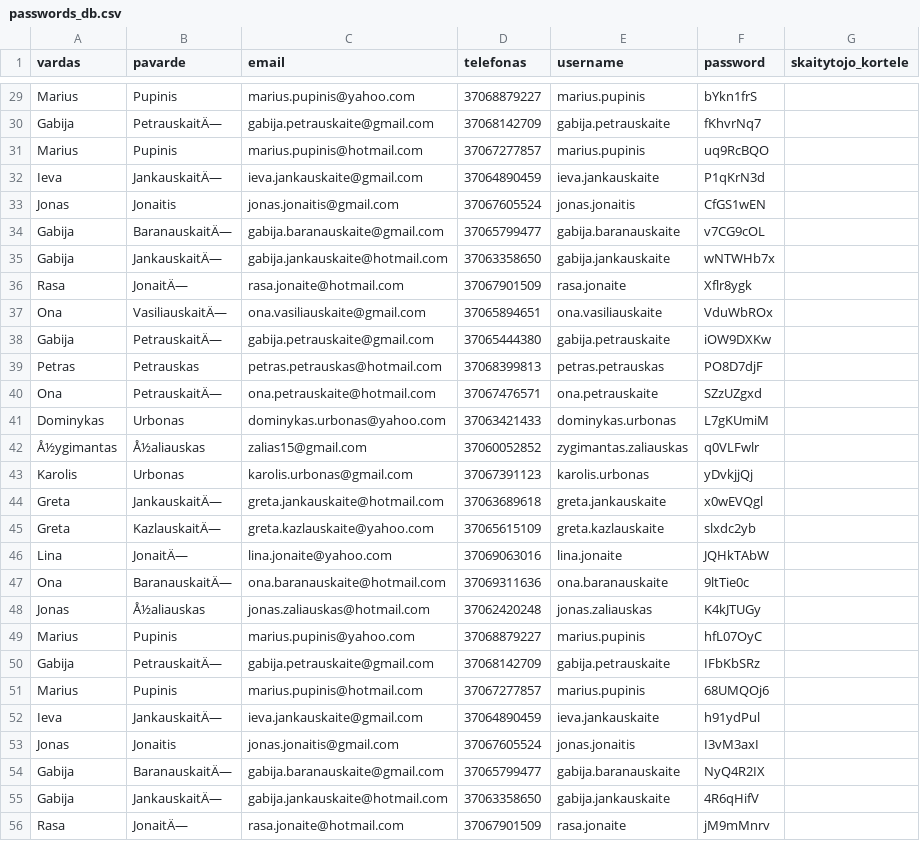
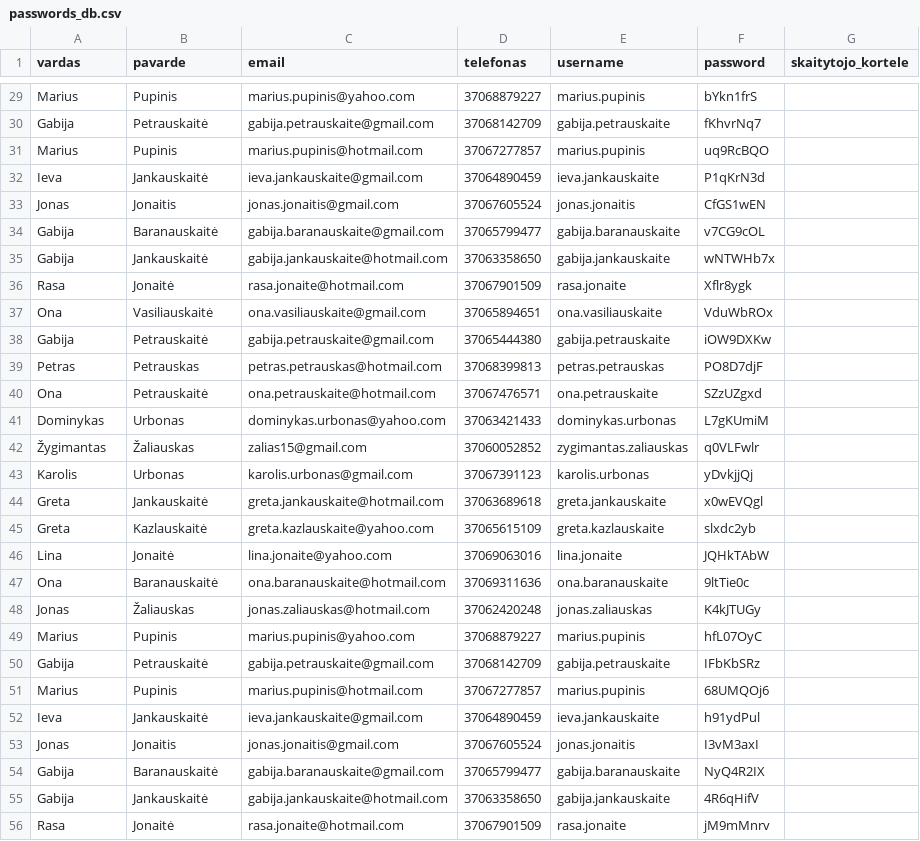
Before and after one commit to centras51/c51_library_system, a CSV file: CSVs/passwords_db.csv, drawn as a sheet; only a part is shown, gaps mark what is left out; the diff covers the shown part only; the diff names each change by its address in the sheet, - before the commit and + after, or states it on an @@ line.

```diff
--- a/CSVs/passwords_db.csv
+++ b/CSVs/passwords_db.csv
-B30 (pavarde): PetrauskaitÄ—
+B30 (pavarde): Petrauskaitė
-B32 (pavarde): JankauskaitÄ—
+B32 (pavarde): Jankauskaitė
-B34 (pavarde): BaranauskaitÄ—
+B34 (pavarde): Baranauskaitė
-B35 (pavarde): JankauskaitÄ—
+B35 (pavarde): Jankauskaitė
-B36 (pavarde): JonaitÄ—
+B36 (pavarde): Jonaitė
-B37 (pavarde): VasiliauskaitÄ—
+B37 (pavarde): Vasiliauskaitė
-B38 (pavarde): PetrauskaitÄ—
+B38 (pavarde): Petrauskaitė
-B40 (pavarde): PetrauskaitÄ—
+B40 (pavarde): Petrauskaitė
-A42 (vardas): Å½ygimantas
+A42 (vardas): Žygimantas
-B42 (pavarde): Å½aliauskas
+B42 (pavarde): Žaliauskas
-B44 (pavarde): JankauskaitÄ—
+B44 (pavarde): Jankauskaitė
-B45 (pavarde): KazlauskaitÄ—
+B45 (pavarde): Kazlauskaitė
-B46 (pavarde): JonaitÄ—
+B46 (pavarde): Jonaitė
-B47 (pavarde): BaranauskaitÄ—
+B47 (pavarde): Baranauskaitė
-B48 (pavarde): Å½aliauskas
+B48 (pavarde): Žaliauskas
-B50 (pavarde): PetrauskaitÄ—
+B50 (pavarde): Petrauskaitė
-B52 (pavarde): JankauskaitÄ—
+B52 (pavarde): Jankauskaitė
-B54 (pavarde): BaranauskaitÄ—
+B54 (pavarde): Baranauskaitė
-B55 (pavarde): JankauskaitÄ—
+B55 (pavarde): Jankauskaitė
-B56 (pavarde): JonaitÄ—
+B56 (pavarde): Jonaitė
```
Also changed, not shown: 1 added row and 131 edited cells elsewhere in this file, CSVs/books_db.csv, CSVs/readers_db.csv, 8 other files.
